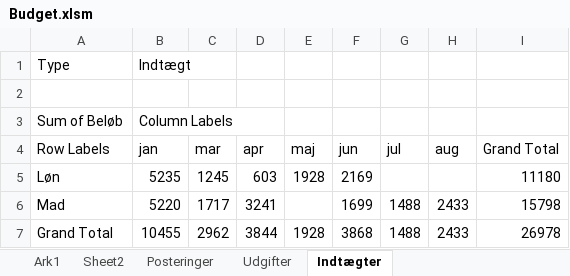
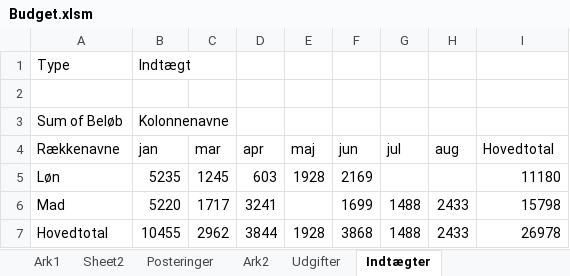
Before and after one commit to ChristianHinge/Budget, an Excel workbook: Excel/Budget.xlsm, sheet Indtægter, drawn as a sheet; values as stored, in another font and other column widths than the file's, no borders; the diff names each change by its address in the sheet, - before the commit and + after, or states it on an @@ line.

```diff
--- a/Excel/Budget.xlsm (sheet Indtægter)
+++ b/Excel/Budget.xlsm (sheet Indtægter)
+sheet tab: Ark2
-B3 (jan): Column Labels
+B3 (jan): Kolonnenavne
-A4: Row Labels
+A4: Rækkenavne
-I4: Grand Total
+I4: Hovedtotal
-A7 (Rækkenavne): Grand Total
+A7 (Rækkenavne): Hovedtotal
```
Also changed, not shown: sheet Udgifter, 15 other files.
